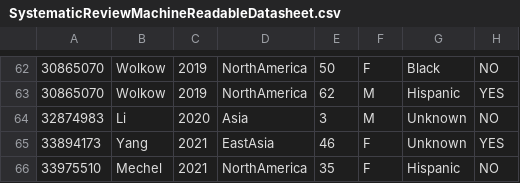
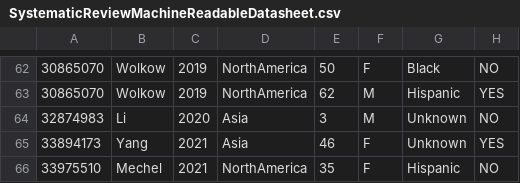
Before and after one commit to rahuldhodapkar/OrbitalNKTLymphomaLitReview, a CSV file: data/SystematicReviewMachineReadableDatasheet.csv, drawn as a sheet; only a part is shown, gaps mark what is left out; the diff names each change by its address in the sheet, - before the commit and + after, or states it on an @@ line.

```diff
--- a/data/SystematicReviewMachineReadableDatasheet.csv
+++ b/data/SystematicReviewMachineReadableDatasheet.csv
-D65: EastAsia
+D65: Asia
```
Also changed, not shown: 8 other files.
